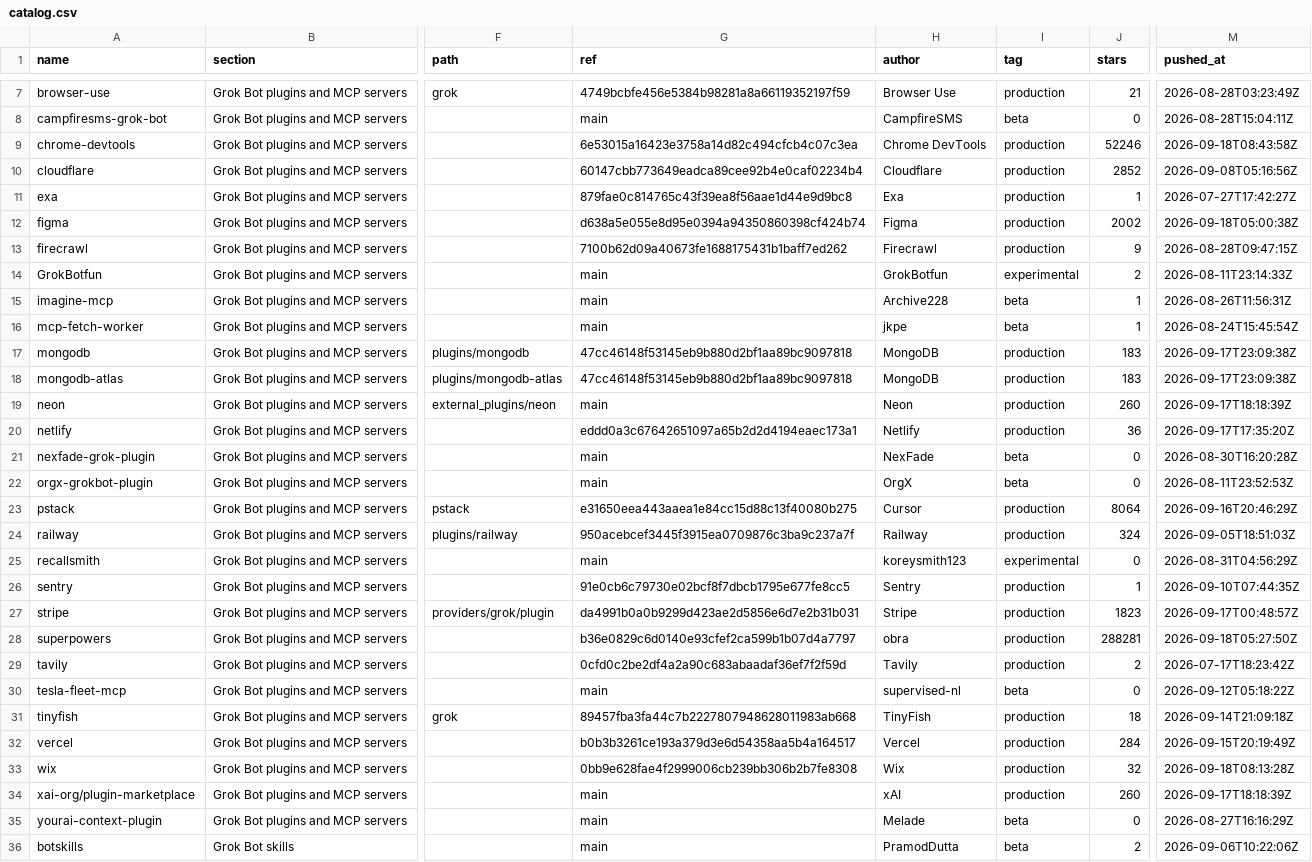
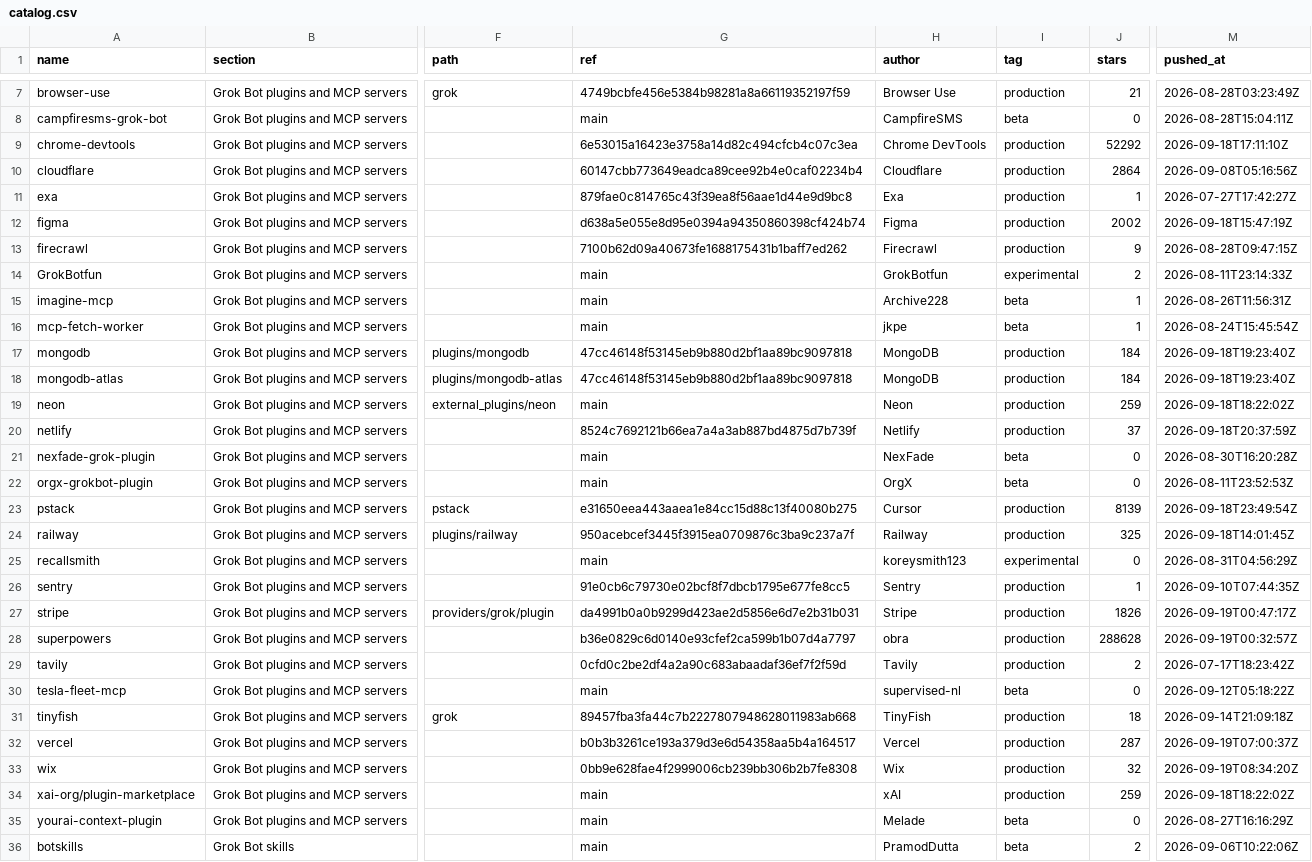
Before and after one commit to ZeroPointRepo/awesome-grok-bot, a CSV file: catalog.csv, drawn as a sheet; only a part is shown, gaps mark what is left out; the diff covers the shown part only; the diff names each change by its address in the sheet, - before the commit and + after, or states it on an @@ line.

```diff
--- a/catalog.csv
+++ b/catalog.csv
-J9 (stars): 52246
+J9 (stars): 52292
-M9 (pushed_at): 2026-09-18T08:43:58Z
+M9 (pushed_at): 2026-09-18T17:11:10Z
-J10 (stars): 2852
+J10 (stars): 2864
-M12 (pushed_at): 2026-09-18T05:00:38Z
+M12 (pushed_at): 2026-09-18T15:47:19Z
-J17:J18 (stars): 183
+J17:J18 (stars): 184
-M17:M18 (pushed_at): 2026-09-17T23:09:38Z
+M17:M18 (pushed_at): 2026-09-18T19:23:40Z
-J19 (stars): 260
+J19 (stars): 259
-M19 (pushed_at): 2026-09-17T18:18:39Z
+M19 (pushed_at): 2026-09-18T18:22:02Z
-G20 (ref): eddd0a3c67642651097a65b2d2d4194eaec173a1
+G20 (ref): 8524c7692121b66ea7a4a3ab887bd4875d7b739f
-J20 (stars): 36
+J20 (stars): 37
-M20 (pushed_at): 2026-09-17T17:35:20Z
+M20 (pushed_at): 2026-09-18T20:37:59Z
-J23 (stars): 8064
+J23 (stars): 8139
-M23 (pushed_at): 2026-09-16T20:46:29Z
+M23 (pushed_at): 2026-09-18T23:49:54Z
-J24 (stars): 324
+J24 (stars): 325
-M24 (pushed_at): 2026-09-05T18:51:03Z
+M24 (pushed_at): 2026-09-18T14:01:45Z
-J27 (stars): 1823
+J27 (stars): 1826
-M27 (pushed_at): 2026-09-17T00:48:57Z
+M27 (pushed_at): 2026-09-19T00:47:17Z
-J28 (stars): 288281
+J28 (stars): 288628
-M28 (pushed_at): 2026-09-18T05:27:50Z
+M28 (pushed_at): 2026-09-19T00:32:57Z
-J32 (stars): 284
+J32 (stars): 287
-M32 (pushed_at): 2026-09-15T20:19:49Z
+M32 (pushed_at): 2026-09-19T07:00:37Z
-M33 (pushed_at): 2026-09-18T08:13:28Z
+M33 (pushed_at): 2026-09-19T08:34:20Z
-J34 (stars): 260
+J34 (stars): 259
-M34 (pushed_at): 2026-09-17T18:18:39Z
+M34 (pushed_at): 2026-09-18T18:22:02Z
```
Also changed, not shown: 12 edited cells elsewhere in this file, 5 other files.
